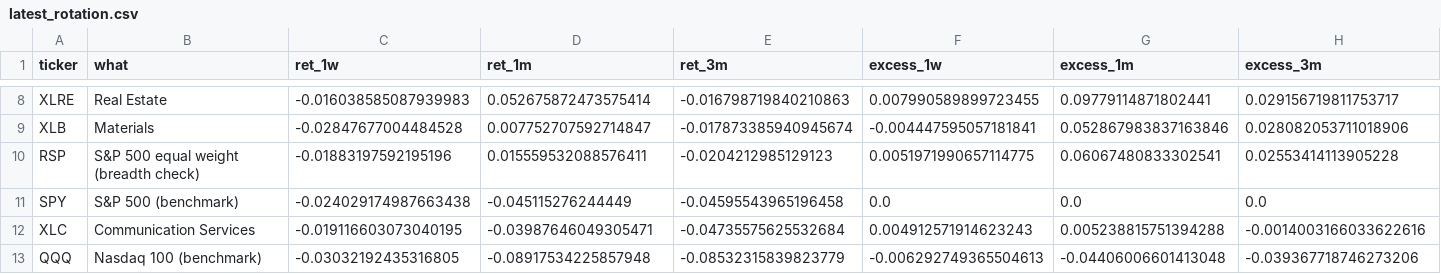
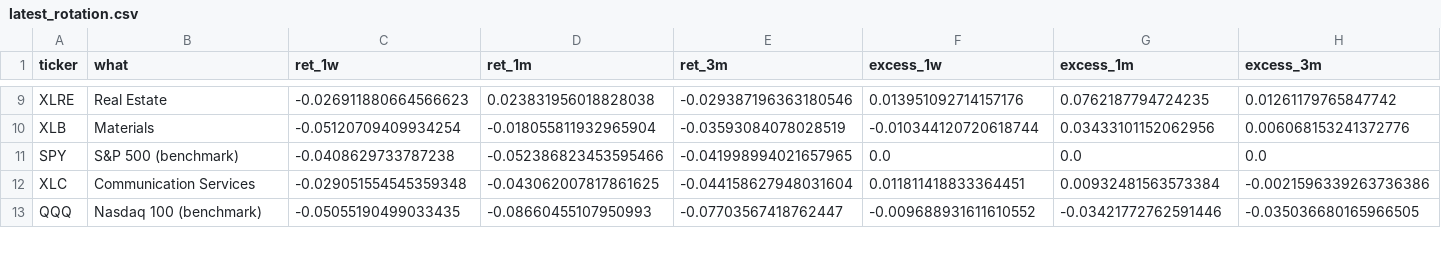
Before and after one commit to chandranmdr/investing-screener, a CSV file: output/latest_rotation.csv, drawn as a sheet; only a part is shown, gaps mark what is left out; removed rows and columns are numbered as before the commit, all else as after; the diff covers the shown part only; the diff names each change by its address in the sheet, - before the commit and + after, or states it on an @@ line.

```diff
--- a/output/latest_rotation.csv
+++ b/output/latest_rotation.csv
-C9 (ret_1w): -0.016038585087939983
+C9 (ret_1w): -0.026911880664566623
-D9 (ret_1m): 0.052675872473575414
+D9 (ret_1m): 0.023831956018828038
-E9 (ret_3m): -0.016798719840210863
+E9 (ret_3m): -0.029387196363180546
-F9 (excess_1w): 0.007990589899723455
+F9 (excess_1w): 0.013951092714157176
-G9 (excess_1m): 0.09779114871802441
+G9 (excess_1m): 0.0762187794724235
-H9 (excess_3m): 0.029156719811753717
+H9 (excess_3m): 0.01261179765847742
-C10 (ret_1w): -0.02847677004484528
+C10 (ret_1w): -0.05120709409934254
-D10 (ret_1m): 0.007752707592714847
+D10 (ret_1m): -0.018055811932965904
-E10 (ret_3m): -0.017873385940945674
+E10 (ret_3m): -0.03593084078028519
-F10 (excess_1w): -0.004447595057181841
+F10 (excess_1w): -0.010344120720618744
-G10 (excess_1m): 0.052867983837163846
+G10 (excess_1m): 0.03433101152062956
-H10 (excess_3m): 0.028082053711018906
+H10 (excess_3m): 0.006068153241372776
-row 10: RSP | S&P 500 equal weight (breadth check) | -0.01883197592195196 | 0.015559532088576411 | -0.0204212985129123 | 0.0051971990657114775 | 0.06067480833302541 | 0.02553414113905228
-C11 (ret_1w): -0.024029174987663438
+C11 (ret_1w): -0.0408629733787238
-D11 (ret_1m): -0.045115276244449
+D11 (ret_1m): -0.052386823453595466
-E11 (ret_3m): -0.04595543965196458
+E11 (ret_3m): -0.041998994021657965
-C12 (ret_1w): -0.019116603073040195
+C12 (ret_1w): -0.029051554545359348
-D12 (ret_1m): -0.03987646049305471
+D12 (ret_1m): -0.043062007817861625
-E12 (ret_3m): -0.04735575625532684
+E12 (ret_3m): -0.044158627948031604
-F12 (excess_1w): 0.004912571914623243
+F12 (excess_1w): 0.011811418833364451
-G12 (excess_1m): 0.005238815751394288
+G12 (excess_1m): 0.00932481563573384
-H12 (excess_3m): -0.0014003166033622616
+H12 (excess_3m): -0.0021596339263736386
-C13 (ret_1w): -0.03032192435316805
+C13 (ret_1w): -0.05055190499033435
-D13 (ret_1m): -0.08917534225857948
+D13 (ret_1m): -0.08660455107950993
-E13 (ret_3m): -0.08532315839823779
+E13 (ret_3m): -0.07703567418762447
-F13 (excess_1w): -0.006292749365504613
+F13 (excess_1w): -0.009688931611610552
-G13 (excess_1m): -0.04406006601413048
+G13 (excess_1m): -0.03421772762591446
-H13 (excess_3m): -0.039367718746273206
+H13 (excess_3m): -0.035036680165966505
```
Also changed, not shown: 3 added rows, 2 removed rows and 42 edited cells elsewhere in this file, output/latest_candidates.csv, output/latest_sector_breadth.csv, 4 other files.
